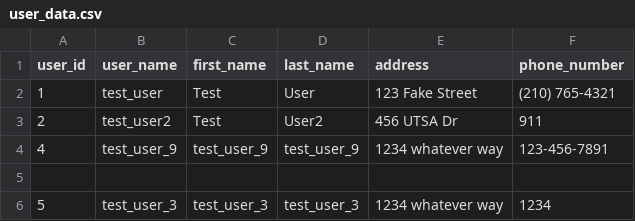
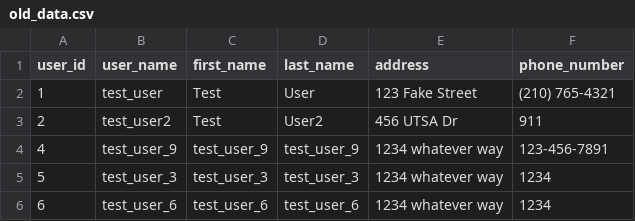
Before and after one commit to rongrongwei/grocery-site, a CSV file: grocerysite/grocerysite/data/old_data.csv (was grocerysite/grocerysite/data/user_data.csv), drawn as a sheet.

```diff
--- a/grocerysite/grocerysite/data/user_data.csv
+++ b/grocerysite/grocerysite/data/old_data.csv
@@ -4,3 +4,3 @@
 4,test_user_9,test_user_9,test_user_9,1234 whatever way,123-456-7891
-
 5,test_user_3,test_user_3,test_user_3,1234 whatever way,1234
+6,test_user_6,test_user_6,test_user_6,1234 whatever way,1234
```
Also changed, not shown: 2 other files.
